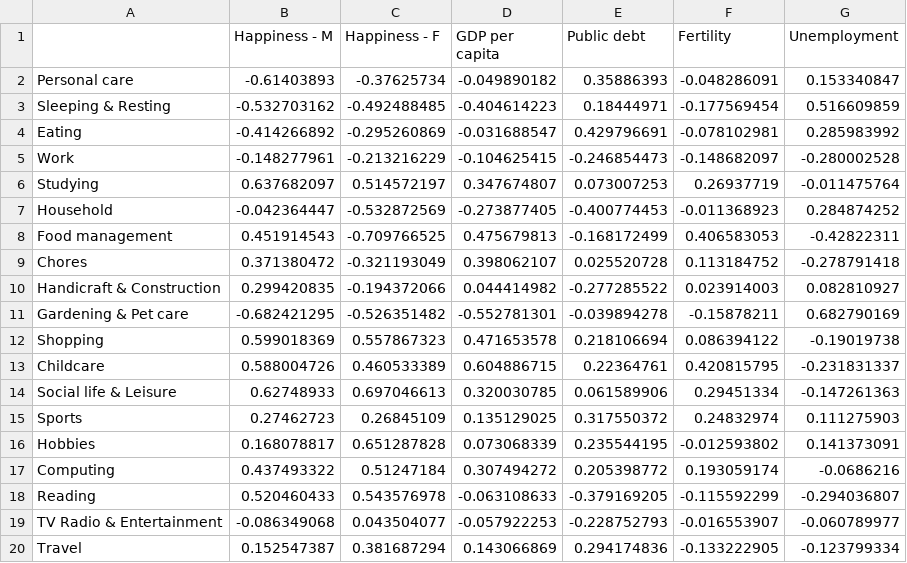
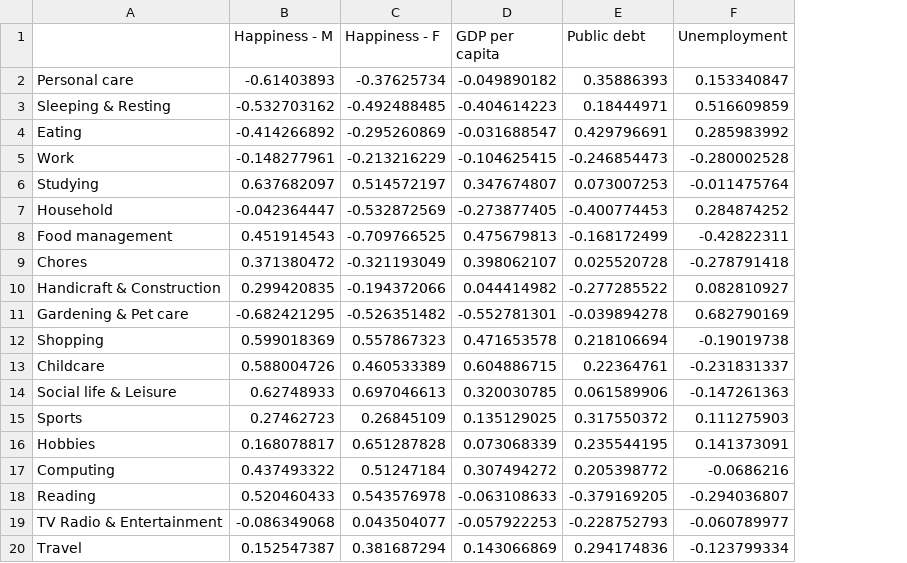
Before and after one commit to ralbachalany/IGR204-InfoVisProject, a CSV file: data/correlation.csv, drawn as a sheet; the diff names each change by its address in the sheet, - before the commit and + after, or states it on an @@ line.

```diff
--- a/data/correlation.csv
+++ b/data/correlation.csv
-column F (Fertility), rows 2-20: -0.048286091 | -0.177569454 | -0.078102981 | -0.148682097 | 0.26937719 | -0.011368923 | 0.406583053 | 0.113184752 | 0.023914003 | -0.15878211 | 0.086394122 | 0.420815795 | 0.29451334 | 0.24832974 | -0.012593802 | 0.193059174 | -0.115592299 | -0.016553907 | -0.133222905
```
Also changed, not shown: 10 other files.
